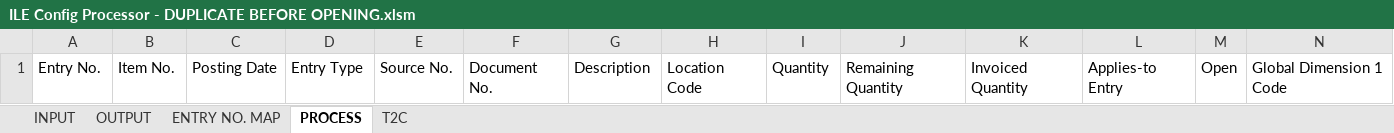
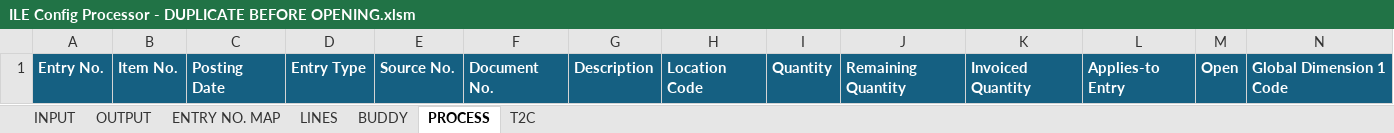
Before and after one commit to milesmfe/kec.ILEConfigExcel, an Excel workbook: ILE Config Processor - DUPLICATE BEFORE OPENING.xlsm, sheet PROCESS, drawn as a sheet; only a part is shown; values as stored, in another font and other column widths than the file's, no borders; table styles not drawn; the diff covers the shown part only; the diff names each change by its address in the sheet, - before the commit and + after, or states it on an @@ line.

```diff
--- a/ILE Config Processor - DUPLICATE BEFORE OPENING.xlsm (sheet PROCESS)
+++ b/ILE Config Processor - DUPLICATE BEFORE OPENING.xlsm (sheet PROCESS)
+sheet tab: LINES
+sheet tab: BUDDY
@@ A1:N1 fill: none → #156082, bold: off → on, text colour: black → #FFFFFF @@
```
Also changed, not shown: 1 edited cell and cell formats elsewhere in this sheet, sheet OUTPUT, 1 other file.
